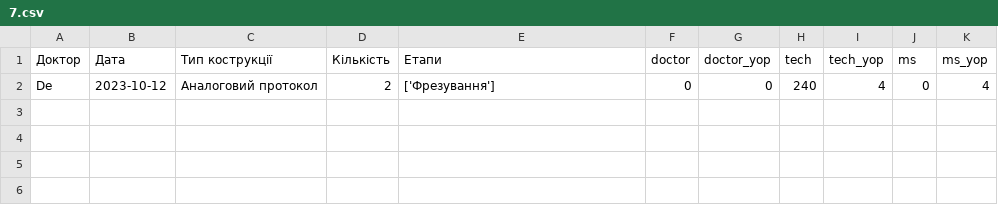
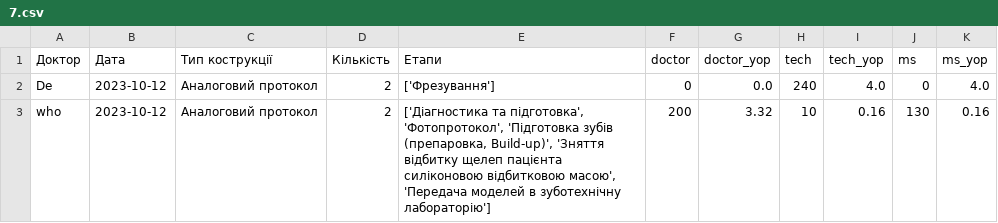
Before and after one commit to lostmachine18/calc, a CSV file: 7.csv, drawn as a sheet.

```diff
--- a/7.csv
+++ b/7.csv
@@ -1,2 +1,3 @@
 Доктор,Дата,Тип кострукції,Кількість,Етапи,doctor,doctor_yop,tech,tech_yop,ms,ms_yop
-De,2023-10-12,Аналоговий протокол,2,['Фрезування'],0,0,240,4,0,4
+De,2023-10-12,Аналоговий протокол,2,['Фрезування'],0,0.0,240,4.0,0,4.0
+who,2023-10-12,Аналоговий протокол,2,"['Діагностика та підготовка', 'Фотопротокол', 'Підготовка зубів (препаровка, Build-up)', 'Зняття відбитку щелеп пацієнта силіконовою відбитковою масою', 'Передача моделей в зуботехнічну лабораторію']",200,3.32,10,0.16,130,0.16
```
Also changed, not shown: 7 other files.
